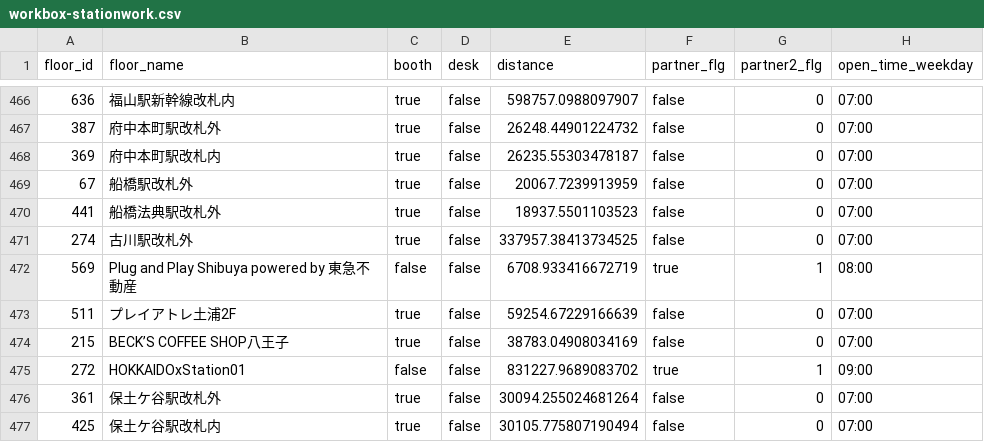
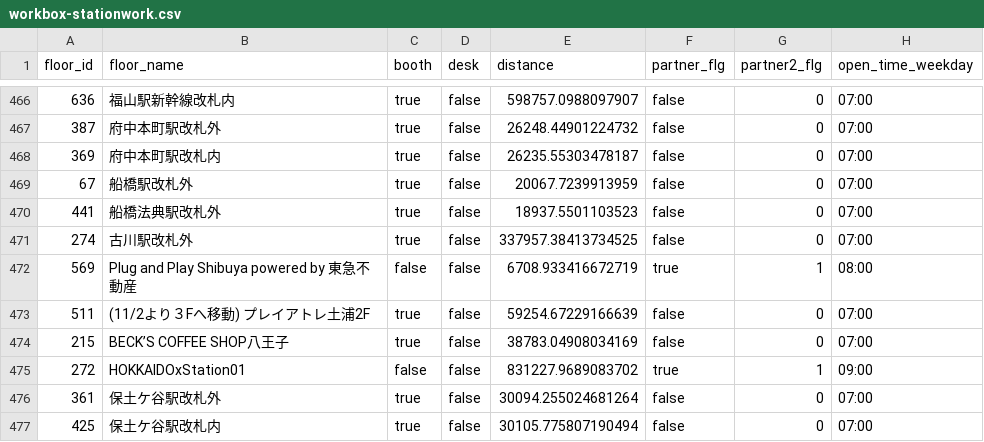
Before and after one commit to code4fukui/workbox, a CSV file: workbox-stationwork.csv, drawn as a sheet; only a part is shown, gaps mark what is left out; the diff names each change by its address in the sheet, - before the commit and + after, or states it on an @@ line.

```diff
--- a/workbox-stationwork.csv
+++ b/workbox-stationwork.csv
-B473 (floor_name): プレイアトレ土浦2F
+B473 (floor_name): (11/2より３Fへ移動) プレイアトレ土浦2F
```
Also changed, not shown: workbox-telecube.csv, 2 other files.
